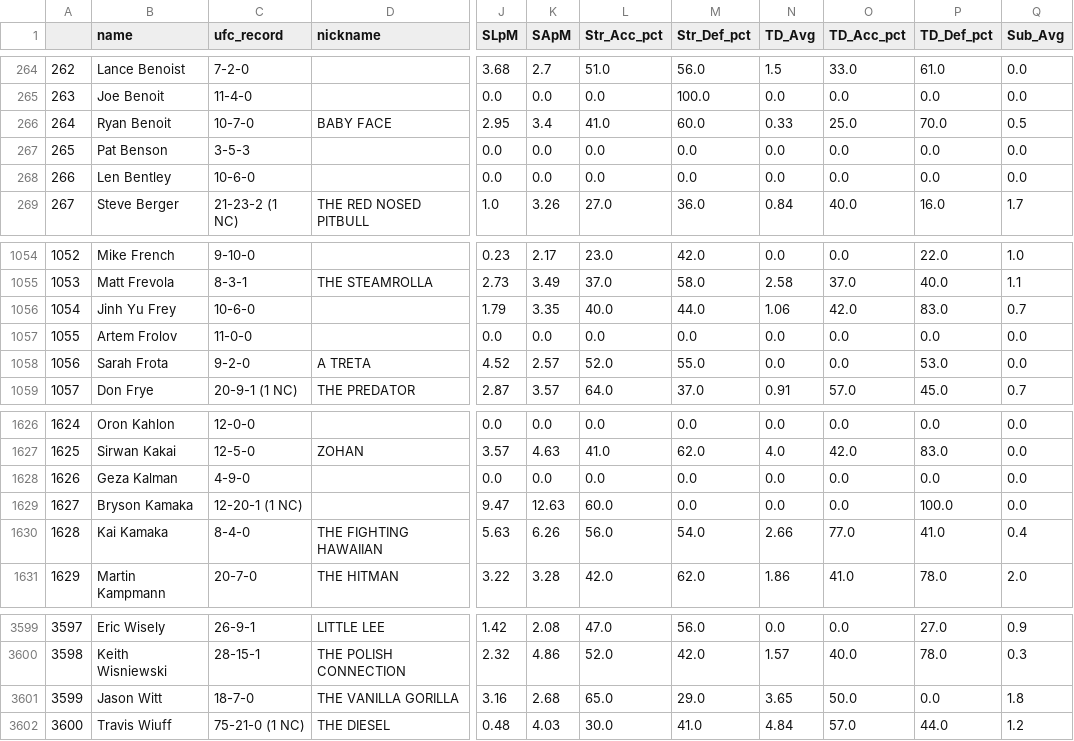
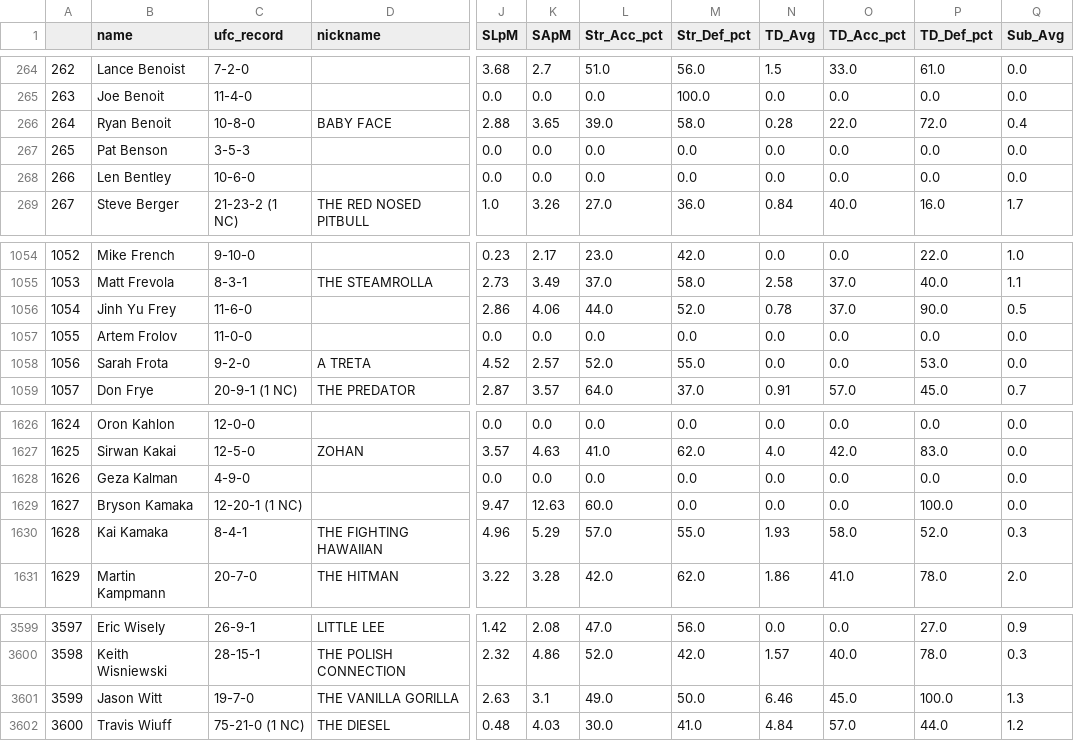
Before and after one commit to a925sw/ufc_stats, a CSV file: data/career_fighter_stats.csv, drawn as a sheet; only a part is shown, gaps mark what is left out; the diff covers the shown part only; the diff names each change by its address in the sheet, - before the commit and + after, or states it on an @@ line.

```diff
--- a/data/career_fighter_stats.csv
+++ b/data/career_fighter_stats.csv
-C266 (ufc_record): 10-7-0
+C266 (ufc_record): 10-8-0
-J266 (SLpM): 2.95
+J266 (SLpM): 2.88
-K266 (SApM): 3.4
+K266 (SApM): 3.65
-L266 (Str_Acc_pct): 41.0
+L266 (Str_Acc_pct): 39.0
-M266 (Str_Def_pct): 60.0
+M266 (Str_Def_pct): 58.0
-N266 (TD_Avg): 0.33
+N266 (TD_Avg): 0.28
-O266 (TD_Acc_pct): 25.0
+O266 (TD_Acc_pct): 22.0
-P266 (TD_Def_pct): 70.0
+P266 (TD_Def_pct): 72.0
-Q266 (Sub_Avg): 0.5
+Q266 (Sub_Avg): 0.4
-C1056 (ufc_record): 10-6-0
+C1056 (ufc_record): 11-6-0
-J1056 (SLpM): 1.79
+J1056 (SLpM): 2.86
-K1056 (SApM): 3.35
+K1056 (SApM): 4.06
-L1056 (Str_Acc_pct): 40.0
+L1056 (Str_Acc_pct): 44.0
-M1056 (Str_Def_pct): 44.0
+M1056 (Str_Def_pct): 52.0
-N1056 (TD_Avg): 1.06
+N1056 (TD_Avg): 0.78
-O1056 (TD_Acc_pct): 42.0
+O1056 (TD_Acc_pct): 37.0
-P1056 (TD_Def_pct): 83.0
+P1056 (TD_Def_pct): 90.0
-Q1056 (Sub_Avg): 0.7
+Q1056 (Sub_Avg): 0.5
-C1630 (ufc_record): 8-4-0
+C1630 (ufc_record): 8-4-1
-J1630 (SLpM): 5.63
+J1630 (SLpM): 4.96
-K1630 (SApM): 6.26
+K1630 (SApM): 5.29
-L1630 (Str_Acc_pct): 56.0
+L1630 (Str_Acc_pct): 57.0
-M1630 (Str_Def_pct): 54.0
+M1630 (Str_Def_pct): 55.0
-N1630 (TD_Avg): 2.66
+N1630 (TD_Avg): 1.93
-O1630 (TD_Acc_pct): 77.0
+O1630 (TD_Acc_pct): 58.0
-P1630 (TD_Def_pct): 41.0
+P1630 (TD_Def_pct): 52.0
-Q1630 (Sub_Avg): 0.4
+Q1630 (Sub_Avg): 0.3
-C3601 (ufc_record): 18-7-0
+C3601 (ufc_record): 19-7-0
-J3601 (SLpM): 3.16
+J3601 (SLpM): 2.63
-K3601 (SApM): 2.68
+K3601 (SApM): 3.1
-L3601 (Str_Acc_pct): 65.0
+L3601 (Str_Acc_pct): 49.0
-M3601 (Str_Def_pct): 29.0
+M3601 (Str_Def_pct): 50.0
-N3601 (TD_Avg): 3.65
+N3601 (TD_Avg): 6.46
-O3601 (TD_Acc_pct): 50.0
+O3601 (TD_Acc_pct): 45.0
-P3601 (TD_Def_pct): 0.0
+P3601 (TD_Def_pct): 100.0
-Q3601 (Sub_Avg): 1.8
+Q3601 (Sub_Avg): 1.3
```
Also changed, not shown: 111 edited cells elsewhere in this file, data/clean_fighter_info.csv, data/future_fights_data.csv, 15 other files.
